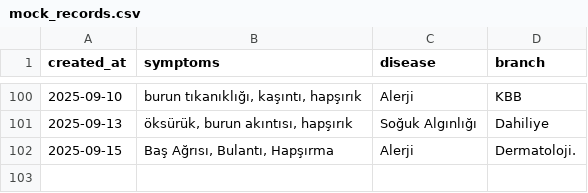
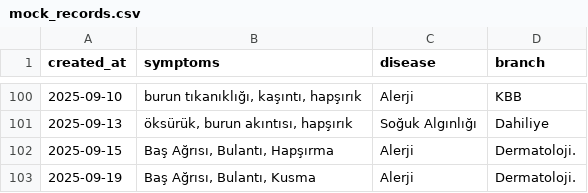
Before and after one commit to husnabosun/HEAI, a CSV file: mock_records.csv, drawn as a sheet; only a part is shown, gaps mark what is left out; the diff names each change by its address in the sheet, - before the commit and + after, or states it on an @@ line.

```diff
--- a/mock_records.csv
+++ b/mock_records.csv
+row 103: 2025-09-19 | Baş Ağrısı, Bulantı, Kusma | Alerji | Dermatoloji.
```
Also changed, not shown: 17 other files.
